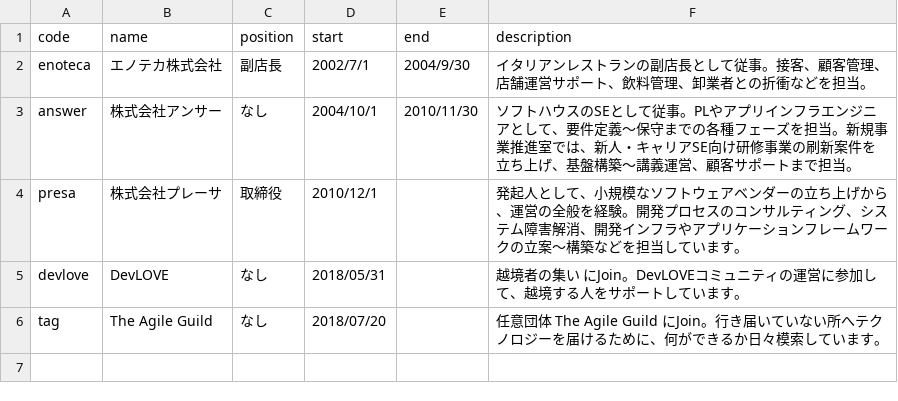
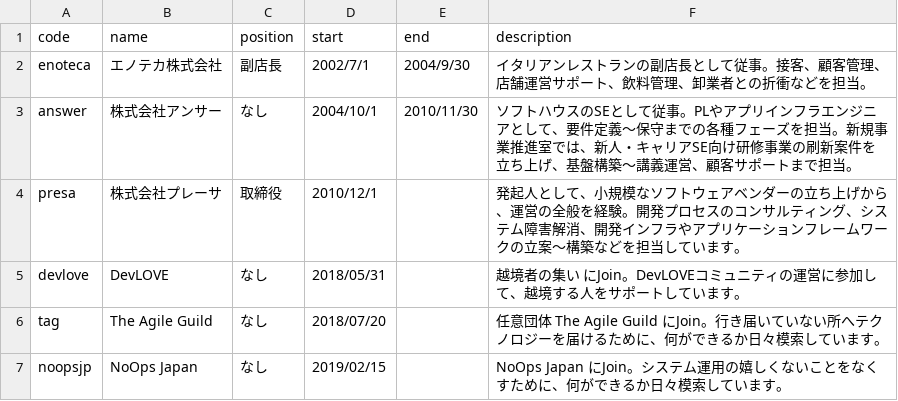
Before and after one commit to suwa-sh/profile, a CSV file: docs/data/careers.csv, drawn as a sheet; the diff names each change by its address in the sheet, - before the commit and + after, or states it on an @@ line.

```diff
--- a/docs/data/careers.csv
+++ b/docs/data/careers.csv
+row 7: noopsjp | NoOps Japan | なし | 2019/02/15 |  | NoOps Japan にJoin。システム運用の嬉しくないことをなくすために、何ができるか日々模索しています。
```
Also changed, not shown: docs/data/products.csv, docs/data/projects.csv, 17 other files.
